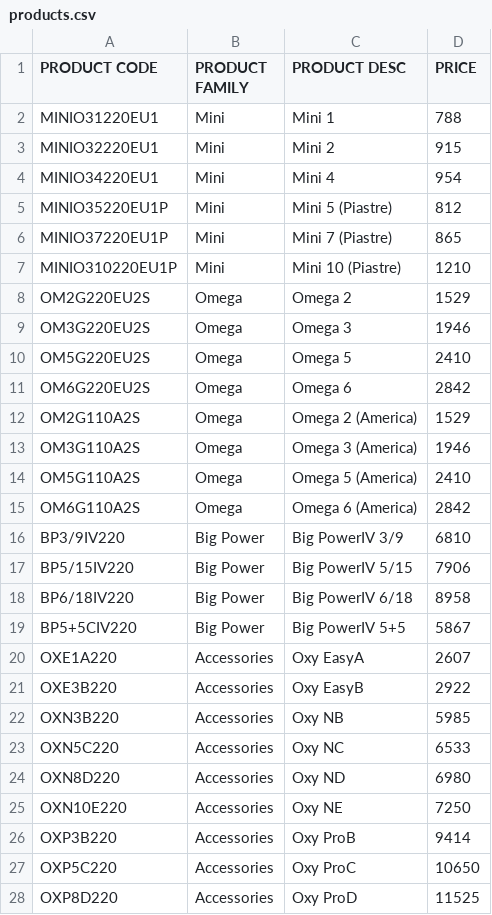
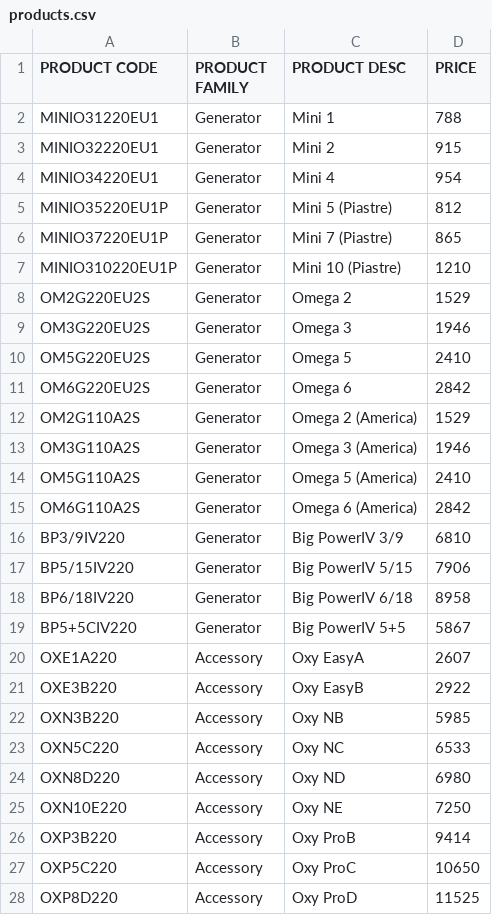
Before and after one commit to MartinPellizzer/og, a CSV file: admin/crm-tkinter/products.csv, drawn as a sheet; only a part is shown; the diff covers the shown part only.

```diff
--- a/admin/crm-tkinter/products.csv
+++ b/admin/crm-tkinter/products.csv
@@ -1,28 +1,28 @@
 PRODUCT CODE,PRODUCT FAMILY,PRODUCT DESC,PRICE
-MINIO31220EU1,Mini,Mini 1,788
-MINIO32220EU1,Mini,Mini 2,915
-MINIO34220EU1,Mini,Mini 4,954
-MINIO35220EU1P,Mini,Mini 5 (Piastre),812
-MINIO37220EU1P,Mini,Mini 7 (Piastre),865
-MINIO310220EU1P,Mini,Mini 10 (Piastre),1210
-OM2G220EU2S,Omega,Omega 2,1529
-OM3G220EU2S,Omega,Omega 3,1946
-OM5G220EU2S,Omega,Omega 5,2410
-OM6G220EU2S,Omega,Omega 6,2842
-OM2G110A2S,Omega,Omega 2 (America),1529
-OM3G110A2S,Omega,Omega 3 (America),1946
-OM5G110A2S,Omega,Omega 5 (America),2410
-OM6G110A2S,Omega,Omega 6 (America),2842
-BP3/9IV220,Big Power,Big PowerIV 3/9 ,6810
-BP5/15IV220,Big Power,Big PowerIV 5/15 ,7906
-BP6/18IV220,Big Power,Big PowerIV 6/18 ,8958
-BP5+5CIV220,Big Power,Big PowerIV 5+5 ,5867
-OXE1A220,Accessories,Oxy EasyA,2607
-OXE3B220,Accessories,Oxy EasyB,2922
-OXN3B220,Accessories,Oxy NB,5985
-OXN5C220,Accessories,Oxy NC,6533
-OXN8D220,Accessories,Oxy ND,6980
-OXN10E220,Accessories,Oxy NE,7250
-OXP3B220,Accessories,Oxy ProB,9414
-OXP5C220,Accessories,Oxy ProC,10650
-OXP8D220,Accessories,Oxy ProD,11525
+MINIO31220EU1,Generator,Mini 1,788
+MINIO32220EU1,Generator,Mini 2,915
+MINIO34220EU1,Generator,Mini 4,954
+MINIO35220EU1P,Generator,Mini 5 (Piastre),812
+MINIO37220EU1P,Generator,Mini 7 (Piastre),865
+MINIO310220EU1P,Generator,Mini 10 (Piastre),1210
+OM2G220EU2S,Generator,Omega 2,1529
+OM3G220EU2S,Generator,Omega 3,1946
+OM5G220EU2S,Generator,Omega 5,2410
+OM6G220EU2S,Generator,Omega 6,2842
+OM2G110A2S,Generator,Omega 2 (America),1529
+OM3G110A2S,Generator,Omega 3 (America),1946
+OM5G110A2S,Generator,Omega 5 (America),2410
+OM6G110A2S,Generator,Omega 6 (America),2842
+BP3/9IV220,Generator,Big PowerIV 3/9 ,6810
+BP5/15IV220,Generator,Big PowerIV 5/15 ,7906
+BP6/18IV220,Generator,Big PowerIV 6/18 ,8958
+BP5+5CIV220,Generator,Big PowerIV 5+5 ,5867
+OXE1A220,Accessory,Oxy EasyA,2607
+OXE3B220,Accessory,Oxy EasyB,2922
+OXN3B220,Accessory,Oxy NB,5985
+OXN5C220,Accessory,Oxy NC,6533
+OXN8D220,Accessory,Oxy ND,6980
+OXN10E220,Accessory,Oxy NE,7250
+OXP3B220,Accessory,Oxy ProB,9414
+OXP5C220,Accessory,Oxy ProC,10650
+OXP8D220,Accessory,Oxy ProD,11525
```
Also changed, not shown: 2 added rows and 18 edited cells elsewhere in this file, 3 other files.
